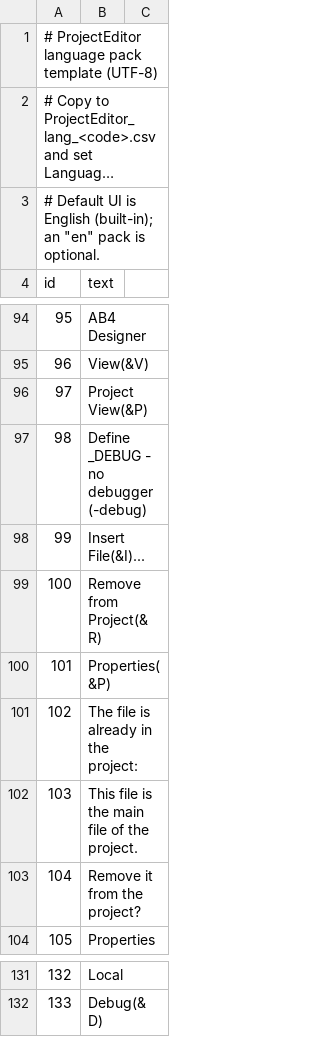
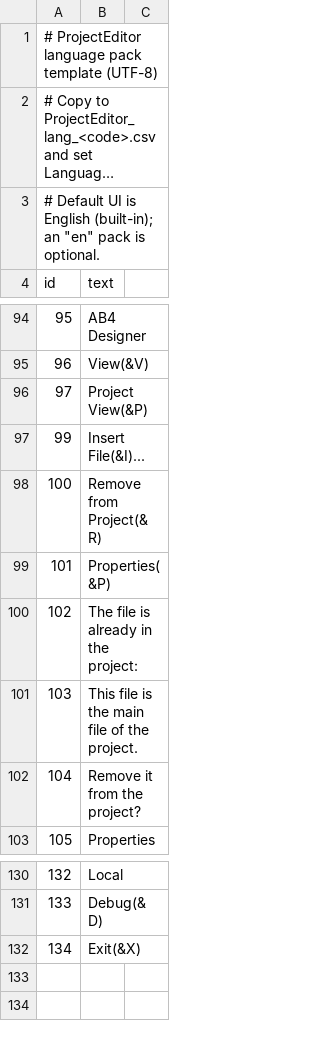
Before and after one commit to bellyoshi/ActBa64, a CSV file: src/projecteditor/ProjectEditor_lang_en.csv, drawn as a sheet; only a part is shown, gaps mark what is left out; long unchanged cells end in ….

```diff
--- a/src/projecteditor/ProjectEditor_lang_en.csv
+++ b/src/projecteditor/ProjectEditor_lang_en.csv
@@ -96,3 +96,2 @@ id,text
 97,Project View(&P)
-98,Define _DEBUG - no debugger (-debug)
 99,Insert File(&I)...
@@ -132 +131,2 @@ id,text
 133,Debug(&D)
+134,Exit(&X)
```
Also changed, not shown: src/projecteditor/ProjectEditor_lang_ja.csv, 5 other files.
